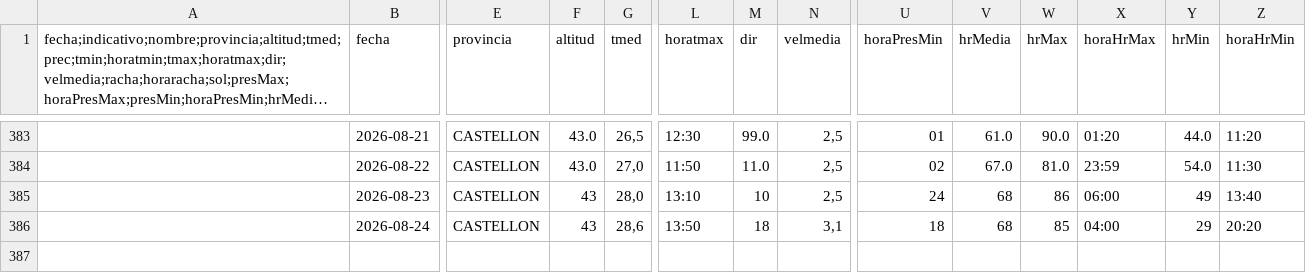
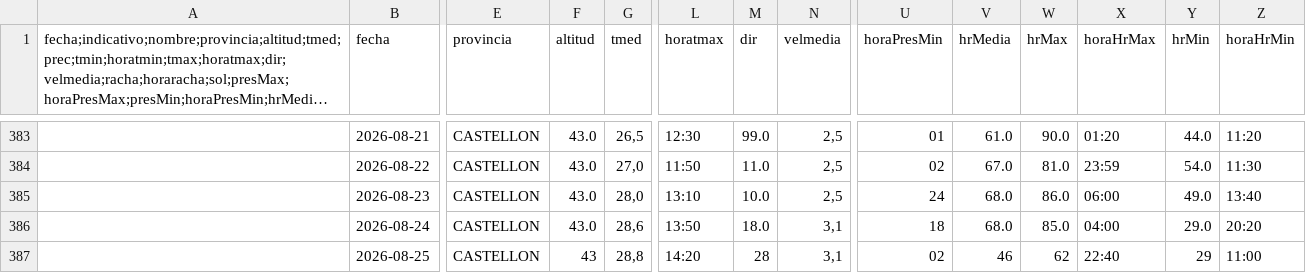
Before and after one commit to AlbertPoloMolina/meteo_information, a CSV file: datos_meteorologicos.csv, drawn as a sheet; only a part is shown, gaps mark what is left out; long unchanged cells end in …; rows hold the shown columns only; the diff names each change by its address in the sheet, - before the commit and + after, or states it on an @@ line.

Commit message:
Update CSV [skip ci]

```diff
--- a/datos_meteorologicos.csv
+++ b/datos_meteorologicos.csv
-F385:F386 (altitud): 43
+F385:F386 (altitud): 43.0
-M385 (dir): 10
+M385 (dir): 10.0
-V385:V386 (hrMedia): 68
+V385:V386 (hrMedia): 68.0
-W385 (hrMax): 86
+W385 (hrMax): 86.0
-Y385 (hrMin): 49
+Y385 (hrMin): 49.0
-M386 (dir): 18
+M386 (dir): 18.0
-W386 (hrMax): 85
+W386 (hrMax): 85.0
-Y386 (hrMin): 29
+Y386 (hrMin): 29.0
+row 387:  | 2026-08-25 | CASTELLON | 43 | 28,8 | 14:20 | 28 | 3,1 | 02 | 46 | 62 | 22:40 | 29 | 11:00
```
